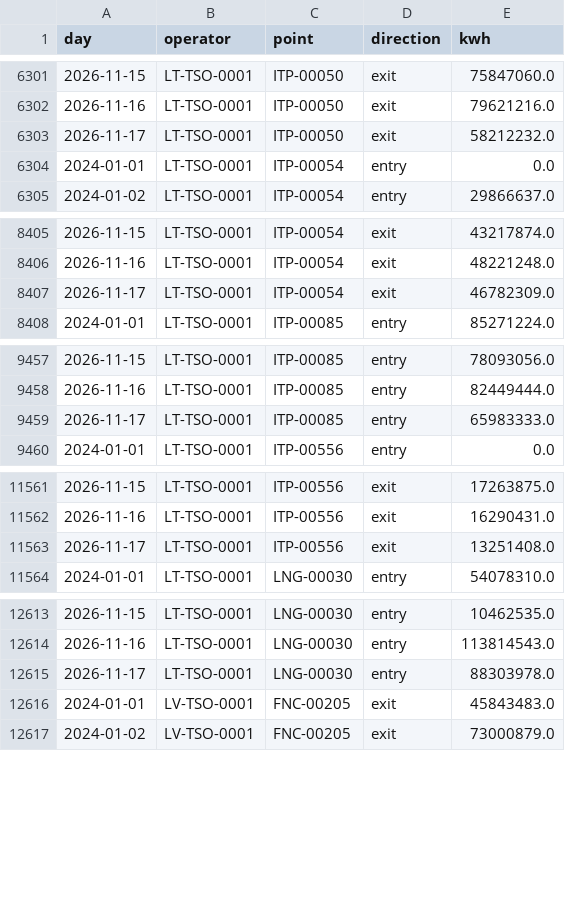
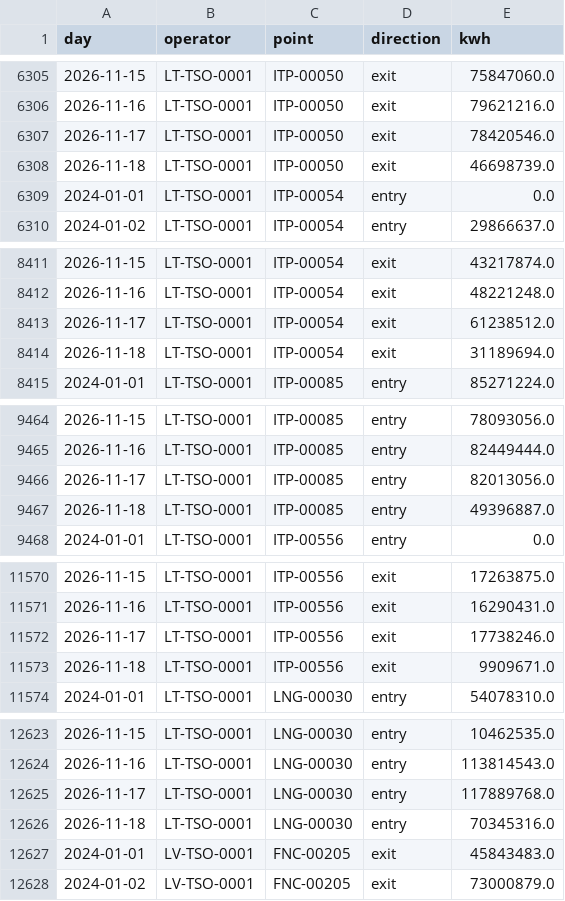
Before and after one commit to Timppamies/Exit_flows, a CSV file: data/entsog_daily.csv, drawn as a sheet; only a part is shown, gaps mark what is left out; the diff covers the shown part only.

```diff
--- a/data/entsog_daily.csv
+++ b/data/entsog_daily.csv
@@ -6302,3 +6306,4 @@ day,operator,point,direction,kwh
 2026-11-16,LT-TSO-0001,ITP-00050,exit,79621216.0
-2026-11-17,LT-TSO-0001,ITP-00050,exit,58212232.0
+2026-11-17,LT-TSO-0001,ITP-00050,exit,78420546.0
+2026-11-18,LT-TSO-0001,ITP-00050,exit,46698739.0
 2024-01-01,LT-TSO-0001,ITP-00054,entry,0.0
@@ -8406,3 +8412,4 @@ day,operator,point,direction,kwh
 2026-11-16,LT-TSO-0001,ITP-00054,exit,48221248.0
-2026-11-17,LT-TSO-0001,ITP-00054,exit,46782309.0
+2026-11-17,LT-TSO-0001,ITP-00054,exit,61238512.0
+2026-11-18,LT-TSO-0001,ITP-00054,exit,31189694.0
 2024-01-01,LT-TSO-0001,ITP-00085,entry,85271224.0
@@ -9458,3 +9465,4 @@ day,operator,point,direction,kwh
 2026-11-16,LT-TSO-0001,ITP-00085,entry,82449444.0
-2026-11-17,LT-TSO-0001,ITP-00085,entry,65983333.0
+2026-11-17,LT-TSO-0001,ITP-00085,entry,82013056.0
+2026-11-18,LT-TSO-0001,ITP-00085,entry,49396887.0
 2024-01-01,LT-TSO-0001,ITP-00556,entry,0.0
@@ -11562,3 +11571,4 @@ day,operator,point,direction,kwh
 2026-11-16,LT-TSO-0001,ITP-00556,exit,16290431.0
-2026-11-17,LT-TSO-0001,ITP-00556,exit,13251408.0
+2026-11-17,LT-TSO-0001,ITP-00556,exit,17738246.0
+2026-11-18,LT-TSO-0001,ITP-00556,exit,9909671.0
 2024-01-01,LT-TSO-0001,LNG-00030,entry,54078310.0
@@ -12614,3 +12624,4 @@ day,operator,point,direction,kwh
 2026-11-16,LT-TSO-0001,LNG-00030,entry,113814543.0
-2026-11-17,LT-TSO-0001,LNG-00030,entry,88303978.0
+2026-11-17,LT-TSO-0001,LNG-00030,entry,117889768.0
+2026-11-18,LT-TSO-0001,LNG-00030,entry,70345316.0
 2024-01-01,LV-TSO-0001,FNC-00205,exit,45843483.0
```
Also changed, not shown: 8 added rows elsewhere in this file, 1 other file.
